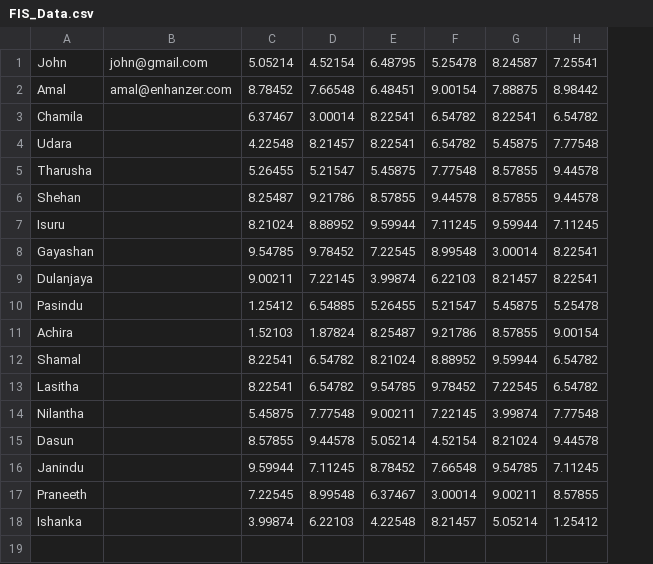
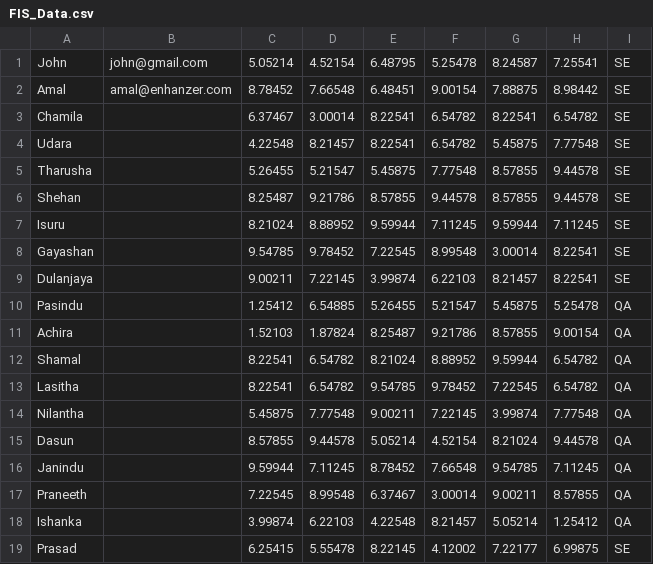
Before and after one commit to ChamilaMaddumage/Fuzzy_Inference_System, a CSV file: FIS_Data.csv, drawn as a sheet; the diff names each change by its address in the sheet, - before the commit and + after, or states it on an @@ line.

```diff
--- a/FIS_Data.csv
+++ b/FIS_Data.csv
+column I, rows 1-18: SE | SE | SE | SE | SE | SE | SE | SE | SE | QA | QA | QA | QA | QA | QA | QA | QA | QA
+row 19: Prasad |  | 6.25415 | 5.55478 | 8.22145 | 4.12002 | 7.22177 | 6.99875 | SE
```
Also changed, not shown: 1 other file.
